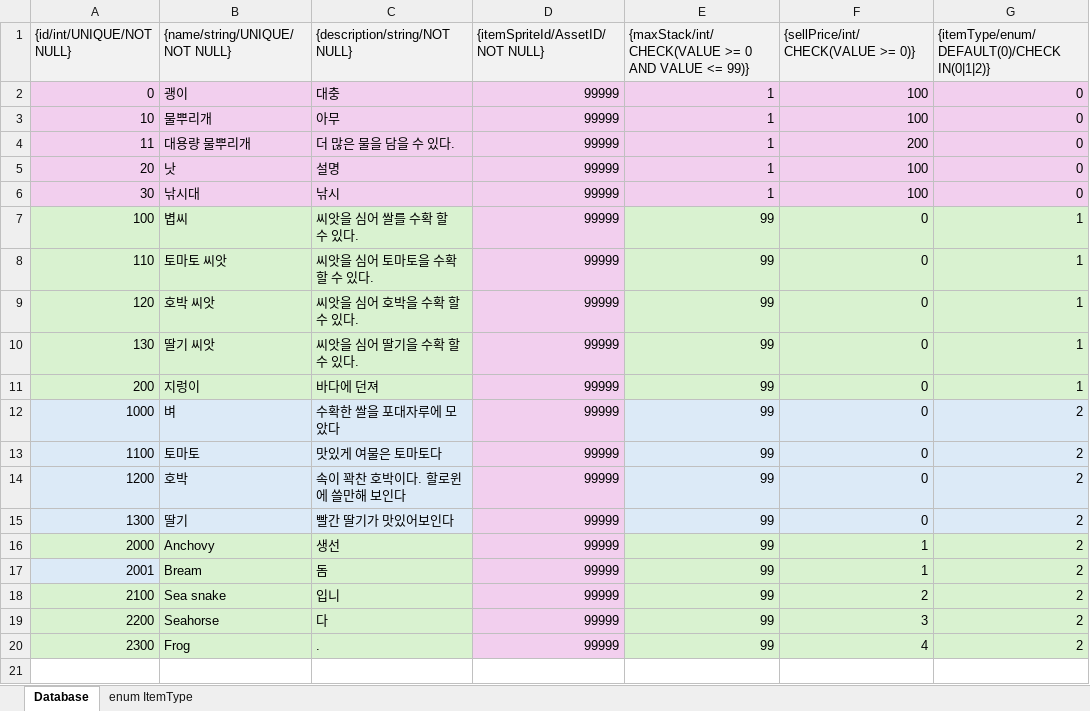
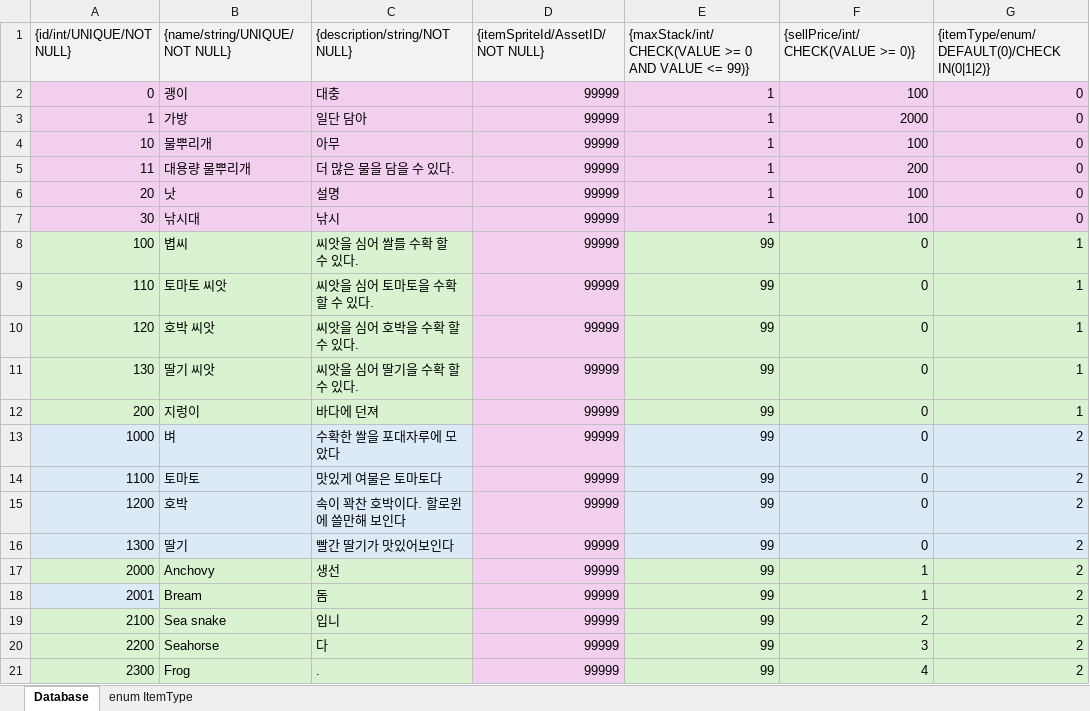
Before and after one commit to jhyun0205/Farm, an Excel workbook: Assets/Project/Csv/Item/ItemTable.xlsx, sheet Database, drawn as a sheet; values as stored, in another font and other column widths than the file's, no borders; the diff names each change by its address in the sheet, - before the commit and + after, or states it on an @@ line.

Commit message:
Item-bag 추가

```diff
--- a/Assets/Project/Csv/Item/ItemTable.xlsx (sheet Database)
+++ b/Assets/Project/Csv/Item/ItemTable.xlsx (sheet Database)
+row 3: 1 | 가방 | 일단 담아 | 99999 | 1 | 2000 | 0
```
Also changed, not shown: 10 other files.
